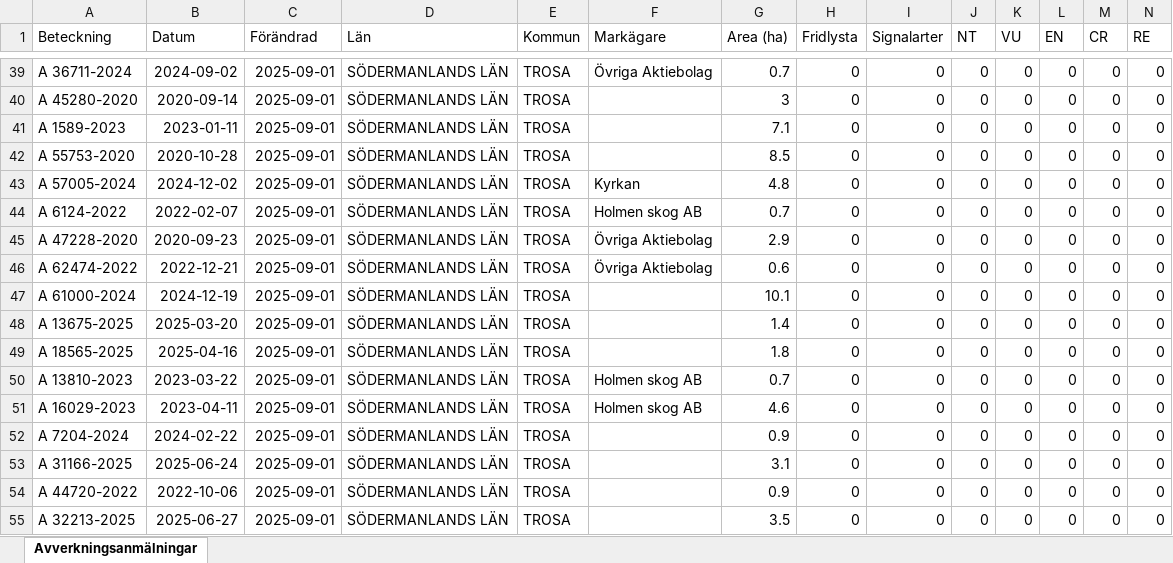
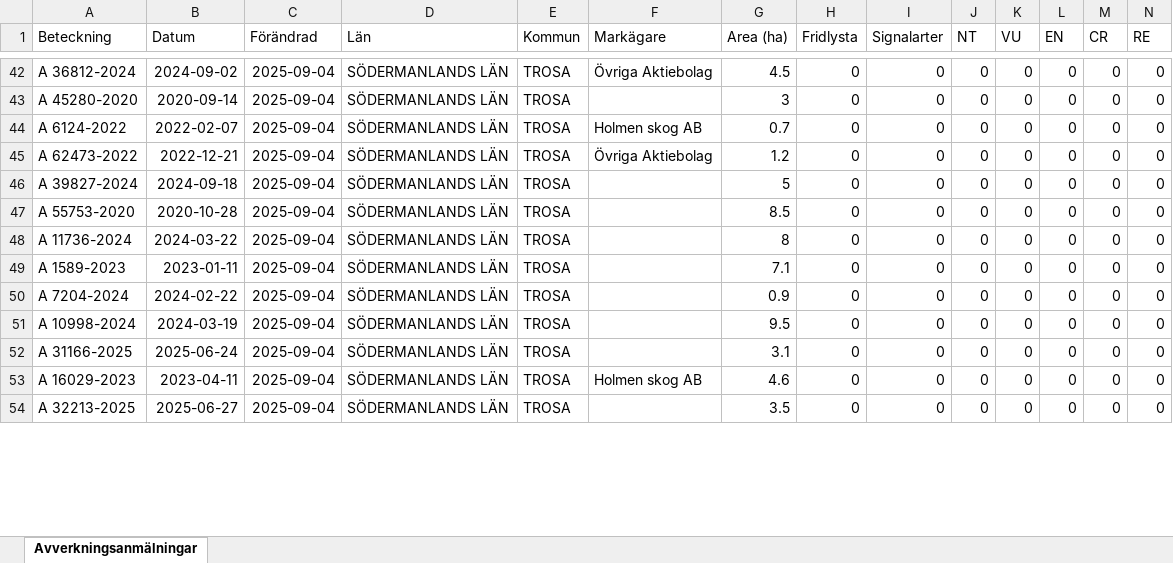
Before and after one commit to klasma/Logging_0488, an Excel workbook: Översikt TROSA.xlsx, sheet Avverkningsanmälningar, drawn as a sheet; only a part is shown, gaps mark what is left out; values as stored, in another font and other column widths than the file's, no borders; removed rows and columns are numbered as before the commit, all else as after; rows hold the shown columns only; the diff covers the shown part only; the diff names each change by its address in the sheet, - before the commit and + after, or states it on an @@ line.

```diff
--- a/Översikt TROSA.xlsx (sheet Avverkningsanmälningar)
+++ b/Översikt TROSA.xlsx (sheet Avverkningsanmälningar)
-A42 (Beteckning): A 36711-2024
+A42 (Beteckning): A 36812-2024
-C42:C43 (Förändrad): 2025-09-01
+C42:C43 (Förändrad): 2025-09-04
-G42 (Area (ha)): 0.7
+G42 (Area (ha)): 4.5
-row 41: A 1589-2023 | 2023-01-11 | 2025-09-01 | SÖDERMANLANDS LÄN | TROSA |  | 7.1 | 0 | 0 | 0 | 0 | 0 | 0 | 0
-row 42: A 55753-2020 | 2020-10-28 | 2025-09-01 | SÖDERMANLANDS LÄN | TROSA |  | 8.5 | 0 | 0 | 0 | 0 | 0 | 0 | 0
-row 43: A 57005-2024 | 2024-12-02 | 2025-09-01 | SÖDERMANLANDS LÄN | TROSA | Kyrkan | 4.8 | 0 | 0 | 0 | 0 | 0 | 0 | 0
-C44 (Förändrad): 2025-09-01
+C44 (Förändrad): 2025-09-04
-row 45: A 47228-2020 | 2020-09-23 | 2025-09-01 | SÖDERMANLANDS LÄN | TROSA | Övriga Aktiebolag | 2.9 | 0 | 0 | 0 | 0 | 0 | 0 | 0
-A45 (Beteckning): A 62474-2022
+A45 (Beteckning): A 62473-2022
-C45:C48 (Förändrad): 2025-09-01
+C45:C48 (Förändrad): 2025-09-04
-G45 (Area (ha)): 0.6
+G45 (Area (ha)): 1.2
-A46 (Beteckning): A 61000-2024
+A46 (Beteckning): A 39827-2024
-B46 (Datum): 2024-12-19
+B46 (Datum): 2024-09-18
-G46 (Area (ha)): 10.1
+G46 (Area (ha)): 5
-A47 (Beteckning): A 13675-2025
+A47 (Beteckning): A 55753-2020
-B47 (Datum): 2025-03-20
+B47 (Datum): 2020-10-28
-G47 (Area (ha)): 1.4
+G47 (Area (ha)): 8.5
-A48 (Beteckning): A 18565-2025
+A48 (Beteckning): A 11736-2024
-B48 (Datum): 2025-04-16
+B48 (Datum): 2024-03-22
-G48 (Area (ha)): 1.8
+G48 (Area (ha)): 8
-row 50: A 13810-2023 | 2023-03-22 | 2025-09-01 | SÖDERMANLANDS LÄN | TROSA | Holmen skog AB | 0.7 | 0 | 0 | 0 | 0 | 0 | 0 | 0
-A49 (Beteckning): A 16029-2023
+A49 (Beteckning): A 1589-2023
-B49 (Datum): 2023-04-11
+B49 (Datum): 2023-01-11
-C49:C50 (Förändrad): 2025-09-01
+C49:C50 (Förändrad): 2025-09-04
-F49 (Markägare): Holmen skog AB
+F49 (Markägare): (empty)
-G49 (Area (ha)): 4.6
+G49 (Area (ha)): 7.1
+row 51: A 10998-2024 | 2024-03-19 | 2025-09-04 | SÖDERMANLANDS LÄN | TROSA |  | 9.5 | 0 | 0 | 0 | 0 | 0 | 0 | 0
-C52:C54 (Förändrad): 2025-09-01
+C52:C54 (Förändrad): 2025-09-04
-A53 (Beteckning): A 44720-2022
+A53 (Beteckning): A 16029-2023
-B53 (Datum): 2022-10-06
+B53 (Datum): 2023-04-11
-F53 (Markägare): (empty)
+F53 (Markägare): Holmen skog AB
-G53 (Area (ha)): 0.9
+G53 (Area (ha)): 4.6
```
Also changed, not shown: 7 added rows, 3 removed rows and 151 edited cells elsewhere in this sheet, artfynd/A 11123-2023 artfynd.xlsx, artfynd/A 13760-2022 artfynd.xlsx, 50 other files.
